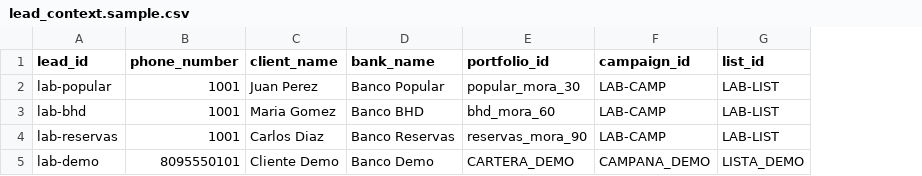
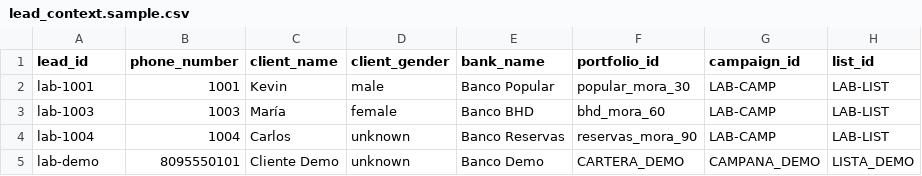
Before and after one commit to kpulido93/ai-recepcionist, a CSV file: config/lead_context.sample.csv, drawn as a sheet; the diff names each change by its address in the sheet, - before the commit and + after, or states it on an @@ line.

```diff
--- a/config/lead_context.sample.csv
+++ b/config/lead_context.sample.csv
+column D (client_gender), rows 2-5: male | female | unknown | unknown
-A2 (lead_id): lab-popular
+A2 (lead_id): lab-1001
-C2 (client_name): Juan Perez
+C2 (client_name): Kevin
-A3 (lead_id): lab-bhd
+A3 (lead_id): lab-1003
-B3 (phone_number): 1001
+B3 (phone_number): 1003
-C3 (client_name): Maria Gomez
+C3 (client_name): María
-A4 (lead_id): lab-reservas
+A4 (lead_id): lab-1004
-B4 (phone_number): 1001
+B4 (phone_number): 1004
-C4 (client_name): Carlos Diaz
+C4 (client_name): Carlos
```
Also changed, not shown: 53 other files.
